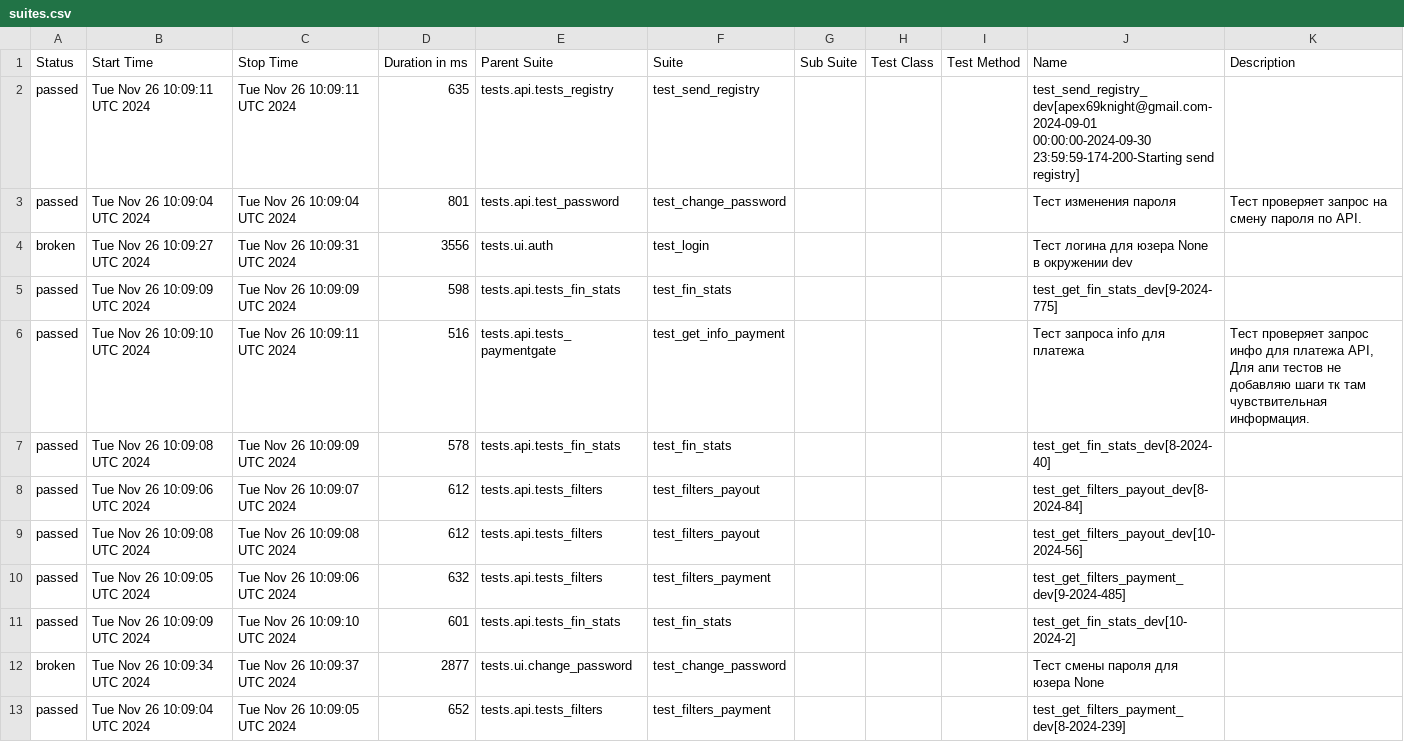
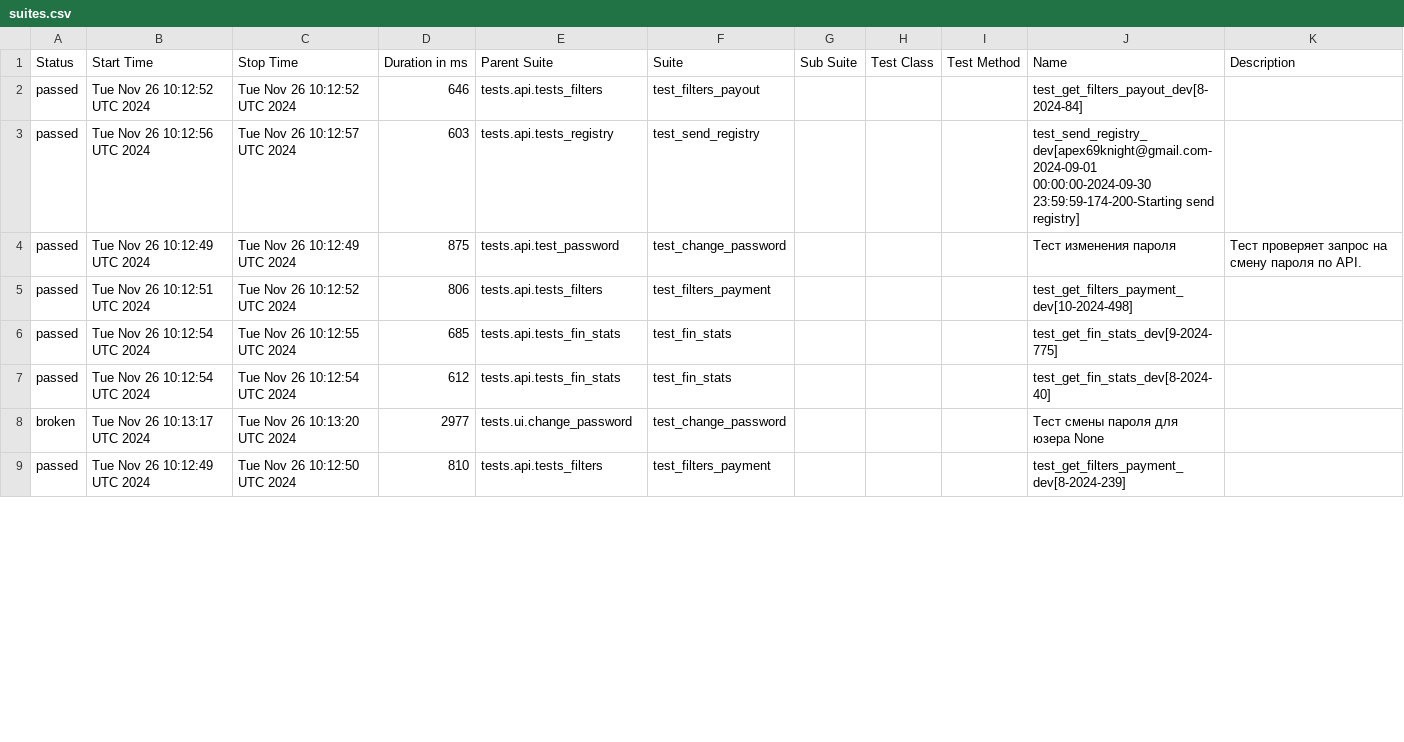
Before and after one commit to VadimZhuckow/allure_report, a CSV file: data/suites.csv, drawn as a sheet; only a part is shown; the diff covers the shown part only.

```diff
--- a/data/suites.csv
+++ b/data/suites.csv
@@ -1,13 +1,9 @@
 "Status","Start Time","Stop Time","Duration in ms","Parent Suite","Suite","Sub Suite","Test Class","Test Method","Name","Description"
-"passed","Tue Nov 26 10:09:11 UTC 2024","Tue Nov 26 10:09:11 UTC 2024","635","tests.api.tests_registry","test_send_registry","","","","test_send_registry_dev[apex69knight@gmail.com-2024-09-01 00:00:00-2024-09-30 23:59:59-174-200-Starting send registry]",""
-"passed","Tue Nov 26 10:09:04 UTC 2024","Tue Nov 26 10:09:04 UTC 2024","801","tests.api.test_password","test_change_password","","","","Тест изменения пароля","Тест проверяет запрос на смену пароля по API."
-"broken","Tue Nov 26 10:09:27 UTC 2024","Tue Nov 26 10:09:31 UTC 2024","3556","tests.ui.auth","test_login","","","","Тест логина для юзера None в окружении dev",""
-"passed","Tue Nov 26 10:09:09 UTC 2024","Tue Nov 26 10:09:09 UTC 2024","598","tests.api.tests_fin_stats","test_fin_stats","","","","test_get_fin_stats_dev[9-2024-775]",""
-"passed","Tue Nov 26 10:09:10 UTC 2024","Tue Nov 26 10:09:11 UTC 2024","516","tests.api.tests_paymentgate","test_get_info_payment","","","","Тест запроса info для платежа","Тест проверяет запрос инфо для платежа API, Для апи тестов не добавляю шаги тк там чувствительная информация."
-"passed","Tue Nov 26 10:09:08 UTC 2024","Tue Nov 26 10:09:09 UTC 2024","578","tests.api.tests_fin_stats","test_fin_stats","","","","test_get_fin_stats_dev[8-2024-40]",""
-"passed","Tue Nov 26 10:09:06 UTC 2024","Tue Nov 26 10:09:07 UTC 2024","612","tests.api.tests_filters","test_filters_payout","","","","test_get_filters_payout_dev[8-2024-84]",""
-"passed","Tue Nov 26 10:09:08 UTC 2024","Tue Nov 26 10:09:08 UTC 2024","612","tests.api.tests_filters","test_filters_payout","","","","test_get_filters_payout_dev[10-2024-56]",""
-"passed","Tue Nov 26 10:09:05 UTC 2024","Tue Nov 26 10:09:06 UTC 2024","632","tests.api.tests_filters","test_filters_payment","","","","test_get_filters_payment_dev[9-2024-485]",""
-"passed","Tue Nov 26 10:09:09 UTC 2024","Tue Nov 26 10:09:10 UTC 2024","601","tests.api.tests_fin_stats","test_fin_stats","","","","test_get_fin_stats_dev[10-2024-2]",""
-"broken","Tue Nov 26 10:09:34 UTC 2024","Tue Nov 26 10:09:37 UTC 2024","2877","tests.ui.change_password","test_change_password","","","","Тест смены пароля для юзера None",""
-"passed","Tue Nov 26 10:09:04 UTC 2024","Tue Nov 26 10:09:05 UTC 2024","652","tests.api.tests_filters","test_filters_payment","","","","test_get_filters_payment_dev[8-2024-239]",""
+"passed","Tue Nov 26 10:12:52 UTC 2024","Tue Nov 26 10:12:52 UTC 2024","646","tests.api.tests_filters","test_filters_payout","","","","test_get_filters_payout_dev[8-2024-84]",""
+"passed","Tue Nov 26 10:12:56 UTC 2024","Tue Nov 26 10:12:57 UTC 2024","603","tests.api.tests_registry","test_send_registry","","","","test_send_registry_dev[apex69knight@gmail.com-2024-09-01 00:00:00-2024-09-30 23:59:59-174-200-Starting send registry]",""
+"passed","Tue Nov 26 10:12:49 UTC 2024","Tue Nov 26 10:12:49 UTC 2024","875","tests.api.test_password","test_change_password","","","","Тест изменения пароля","Тест проверяет запрос на смену пароля по API."
+"passed","Tue Nov 26 10:12:51 UTC 2024","Tue Nov 26 10:12:52 UTC 2024","806","tests.api.tests_filters","test_filters_payment","","","","test_get_filters_payment_dev[10-2024-498]",""
+"passed","Tue Nov 26 10:12:54 UTC 2024","Tue Nov 26 10:12:55 UTC 2024","685","tests.api.tests_fin_stats","test_fin_stats","","","","test_get_fin_stats_dev[9-2024-775]",""
+"passed","Tue Nov 26 10:12:54 UTC 2024","Tue Nov 26 10:12:54 UTC 2024","612","tests.api.tests_fin_stats","test_fin_stats","","","","test_get_fin_stats_dev[8-2024-40]",""
+"broken","Tue Nov 26 10:13:17 UTC 2024","Tue Nov 26 10:13:20 UTC 2024","2977","tests.ui.change_password","test_change_password","","","","Тест смены пароля для юзера None",""
+"passed","Tue Nov 26 10:12:49 UTC 2024","Tue Nov 26 10:12:50 UTC 2024","810","tests.api.tests_filters","test_filters_payment","","","","test_get_filters_payment_dev[8-2024-239]",""
```
Also changed, not shown: 4 added rows and 7 edited cells elsewhere in this file, data/behaviors.csv, 30 other files.
